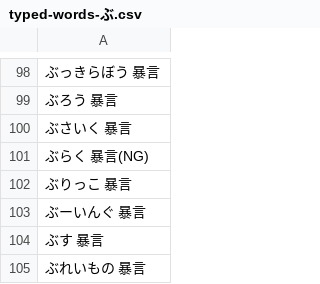
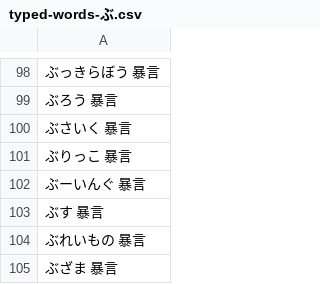
Before and after one commit to lighter-depth/SBSimulator, a CSV file: dic/typed/ば行/typed-words-ぶ.csv, drawn as a sheet; only a part is shown, gaps mark what is left out; the shorter side is filled out with more unchanged rows.

```diff
--- a/dic/typed/ば行/typed-words-ぶ.csv
+++ b/dic/typed/ば行/typed-words-ぶ.csv
@@ -100,3 +100,2 @@
 ぶさいく 暴言
-ぶらく 暴言(NG)
 ぶりっこ 暴言
```
Also changed, not shown: dic/typed/あ行/typed-words-う.csv, dic/typed/か行/typed-words-か.csv, 25 other files.
